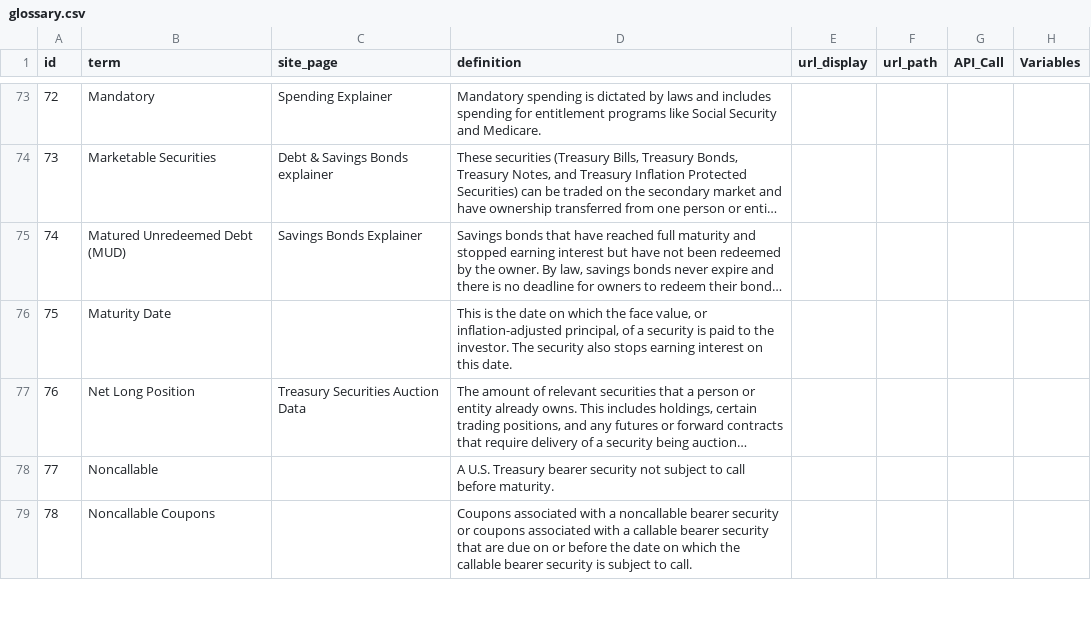
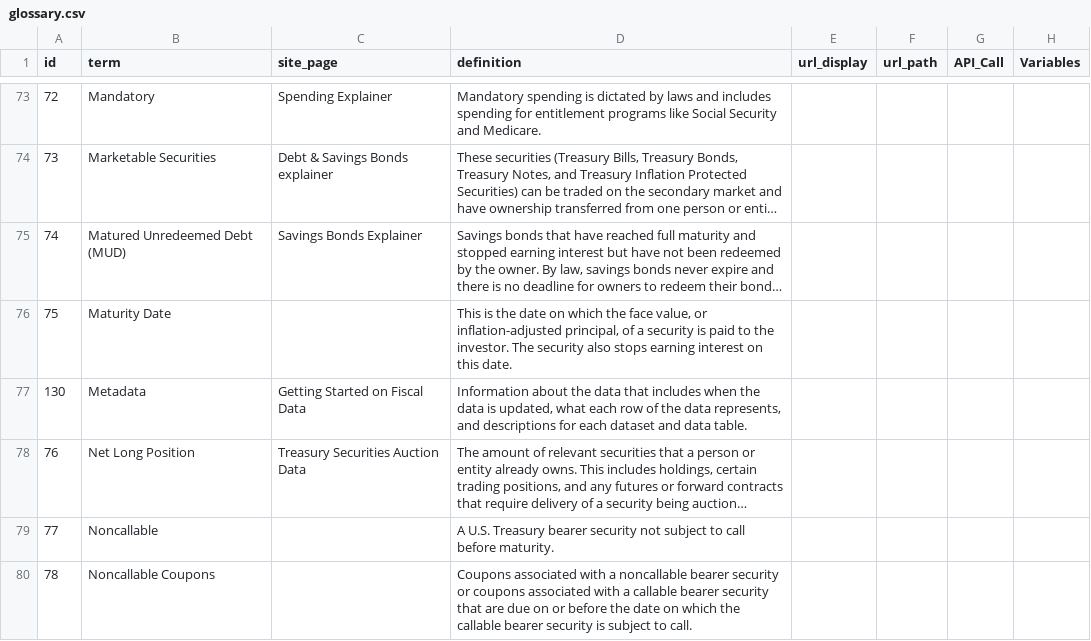
Before and after one commit to fedspendingtransparency/fiscal-data, a CSV file: static/data/glossary/glossary.csv, drawn as a sheet; only a part is shown, gaps mark what is left out; long unchanged cells end in …; the diff names each change by its address in the sheet, - before the commit and + after, or states it on an @@ line.

```diff
--- a/static/data/glossary/glossary.csv
+++ b/static/data/glossary/glossary.csv
+row 77: 130 | Metadata | Getting Started on Fiscal Data | Information about the data that includes when the data is updated, what each row of the data represents, and descriptions for each dataset and data table.
```
Also changed, not shown: 9 other files.
